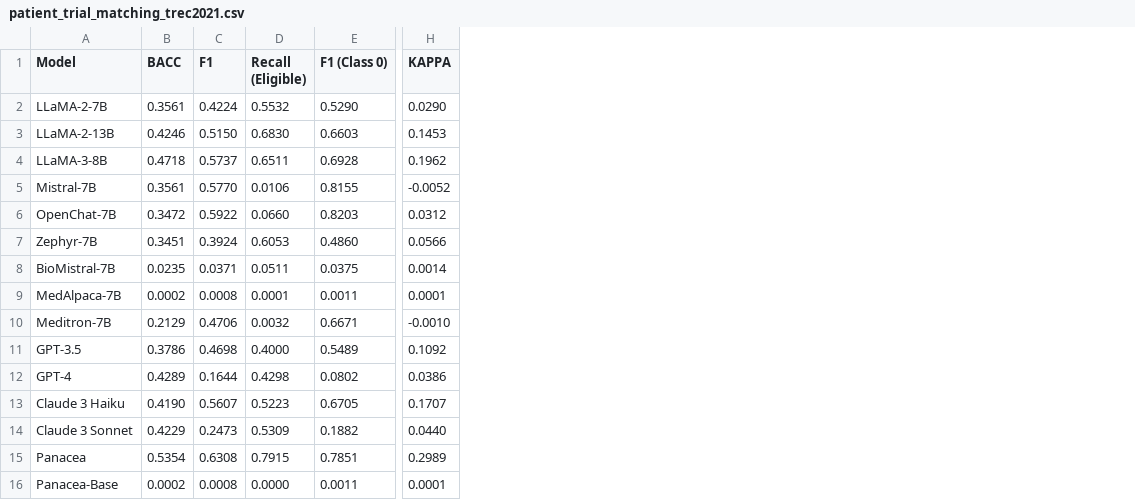
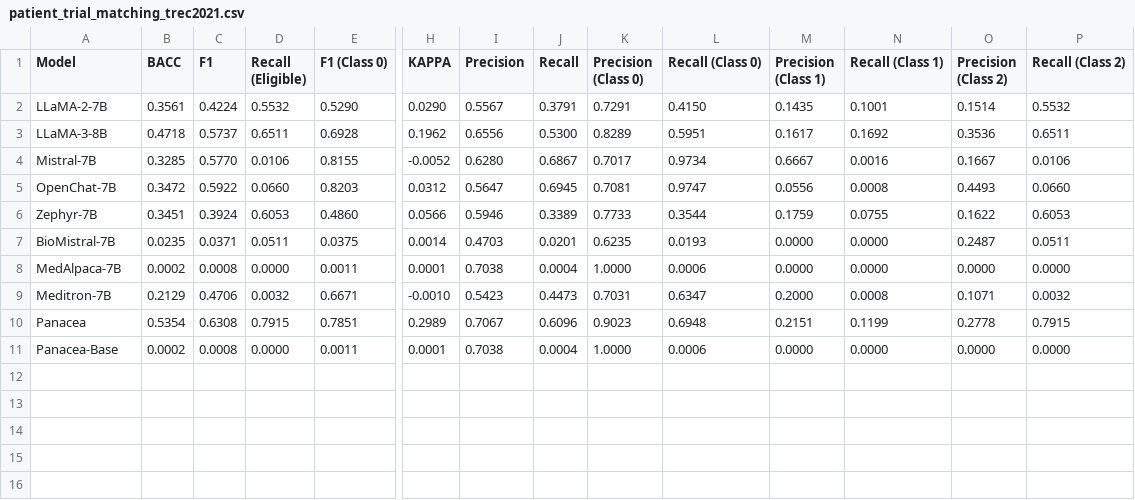
Before and after one commit to linjc16/Panacea, a CSV file: src/vis/results/0/patient_trial_matching_trec2021.csv, drawn as a sheet; only a part is shown, gaps mark what is left out; removed rows and columns are numbered as before the commit, all else as after; rows hold the shown columns only; the diff names each change by its address in the sheet, - before the commit and + after, or states it on an @@ line.

```diff
--- a/src/vis/results/0/patient_trial_matching_trec2021.csv
+++ b/src/vis/results/0/patient_trial_matching_trec2021.csv
+column I (Precision), rows 2-11: 0.5567 | 0.6556 | 0.6280 | 0.5647 | 0.5946 | 0.4703 | 0.7038 | 0.5423 | 0.7067 | 0.7038
+column J (Recall), rows 2-11: 0.3791 | 0.5300 | 0.6867 | 0.6945 | 0.3389 | 0.0201 | 0.0004 | 0.4473 | 0.6096 | 0.0004
+column K (Precision (Class 0)), rows 2-11: 0.7291 | 0.8289 | 0.7017 | 0.7081 | 0.7733 | 0.6235 | 1.0000 | 0.7031 | 0.9023 | 1.0000
+column L (Recall (Class 0)), rows 2-11: 0.4150 | 0.5951 | 0.9734 | 0.9747 | 0.3544 | 0.0193 | 0.0006 | 0.6347 | 0.6948 | 0.0006
+column M (Precision (Class 1)), rows 2-11: 0.1435 | 0.1617 | 0.6667 | 0.0556 | 0.1759 | 0.0000 | 0.0000 | 0.2000 | 0.2151 | 0.0000
+column N (Recall (Class 1)), rows 2-11: 0.1001 | 0.1692 | 0.0016 | 0.0008 | 0.0755 | 0.0000 | 0.0000 | 0.0008 | 0.1199 | 0.0000
+column O (Precision (Class 2)), rows 2-11: 0.1514 | 0.3536 | 0.1667 | 0.4493 | 0.1622 | 0.2487 | 0.0000 | 0.1071 | 0.2778 | 0.0000
+column P (Recall (Class 2)), rows 2-11: 0.5532 | 0.6511 | 0.0106 | 0.0660 | 0.6053 | 0.0511 | 0.0000 | 0.0032 | 0.7915 | 0.0000
-row 3: LLaMA-2-13B | 0.4246 | 0.5150 | 0.6830 | 0.6603 | 0.1453
-B4 (BACC): 0.3561
+B4 (BACC): 0.3285
-D8 (Recall (Eligible)): 0.0001
+D8 (Recall (Eligible)): 0.0000
-row 11: GPT-3.5 | 0.3786 | 0.4698 | 0.4000 | 0.5489 | 0.1092
-row 12: GPT-4 | 0.4289 | 0.1644 | 0.4298 | 0.0802 | 0.0386
-row 13: Claude 3 Haiku | 0.4190 | 0.5607 | 0.5223 | 0.6705 | 0.1707
-row 14: Claude 3 Sonnet | 0.4229 | 0.2473 | 0.5309 | 0.1882 | 0.0440
```
Also changed, not shown: src/vis/results/0/patient_trial_matching_sigir.csv, src/vis/results/1/patient_trial_matching_sigir.csv, 24 other files.
